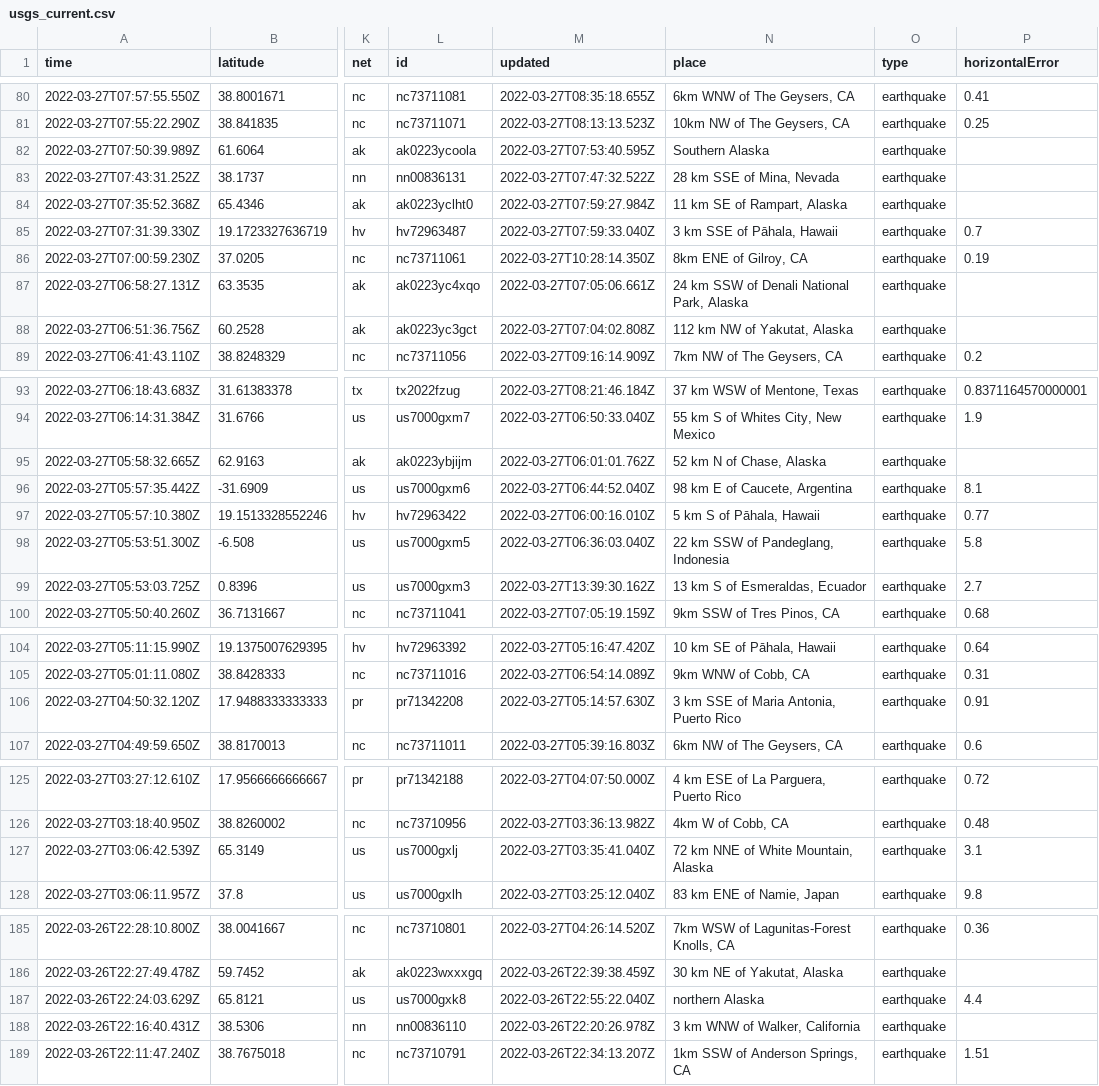
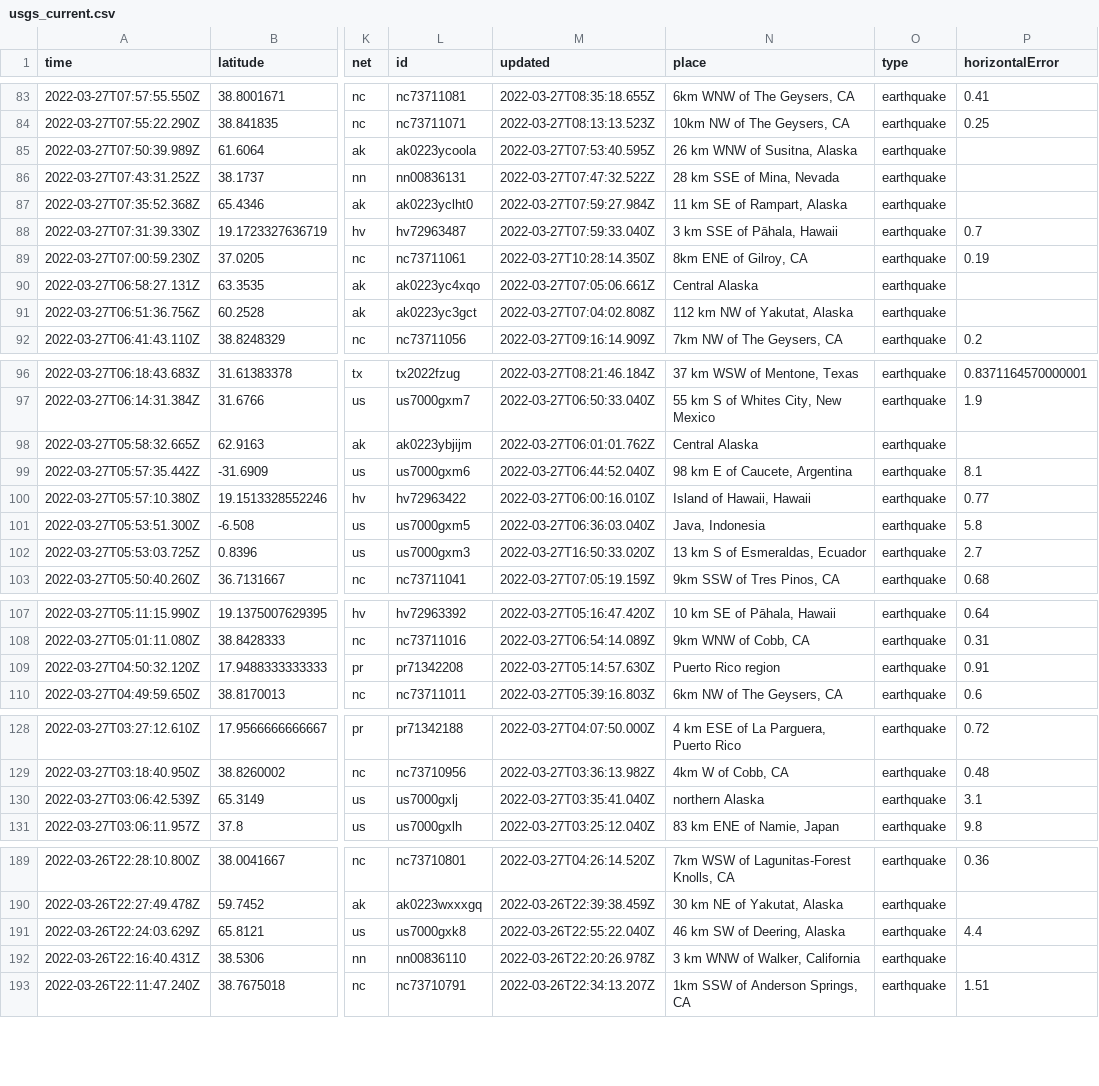
Before and after one commit to adriandgarcia/nicar2022_github_actions, a CSV file: usgs_current.csv, drawn as a sheet; only a part is shown, gaps mark what is left out; addresses are those after the commit; the diff covers the shown part only; the diff names each change by its address in the sheet, - before the commit and + after, or states it on an @@ line.

```diff
--- a/usgs_current.csv
+++ b/usgs_current.csv
-N85 (place): Southern Alaska
+N85 (place): 26 km WNW of Susitna, Alaska
-N90 (place): 24 km SSW of Denali National Park, Alaska
+N90 (place): Central Alaska
-N98 (place): 52 km N of Chase, Alaska
+N98 (place): Central Alaska
-N100 (place): 5 km S of Pāhala, Hawaii
+N100 (place): Island of Hawaii, Hawaii
-N101 (place): 22 km SSW of Pandeglang, Indonesia
+N101 (place): Java, Indonesia
-M102 (updated): 2022-03-27T13:39:30.162Z
+M102 (updated): 2022-03-27T16:50:33.020Z
-N109 (place): 3 km SSE of Maria Antonia, Puerto Rico
+N109 (place): Puerto Rico region
-N130 (place): 72 km NNE of White Mountain, Alaska
+N130 (place): northern Alaska
-N191 (place): northern Alaska
+N191 (place): 46 km SW of Deering, Alaska
```
Also changed, not shown: 5 added rows, 3 removed rows and 5 edited cells elsewhere in this file, 1 other file.
